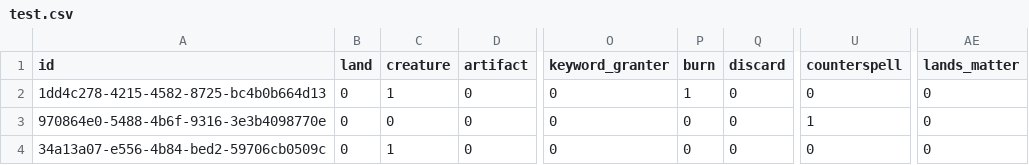
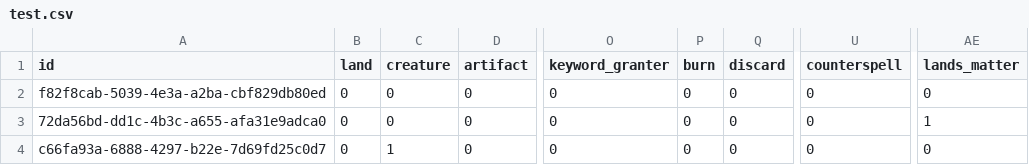
Before and after one commit to Joshua-Miller1702/mtg-edh-deckbuilding-helper, a CSV file: test.csv, drawn as a sheet; only a part is shown, gaps mark what is left out; the diff names each change by its address in the sheet, - before the commit and + after, or states it on an @@ line.

```diff
--- a/test.csv
+++ b/test.csv
-A2 (id): 1dd4c278-4215-4582-8725-bc4b0b664d13
+A2 (id): f82f8cab-5039-4e3a-a2ba-cbf829db80ed
-C2 (creature): 1
+C2 (creature): 0
-P2 (burn): 1
+P2 (burn): 0
-A3 (id): 970864e0-5488-4b6f-9316-3e3b4098770e
+A3 (id): 72da56bd-dd1c-4b3c-a655-afa31e9adca0
-U3 (counterspell): 1
+U3 (counterspell): 0
-AE3 (lands_matter): 0
+AE3 (lands_matter): 1
-A4 (id): 34a13a07-e556-4b84-bed2-59706cb0509c
+A4 (id): c66fa93a-6888-4297-b22e-7d69fd25c0d7
```
Also changed, not shown: 2 other files.
